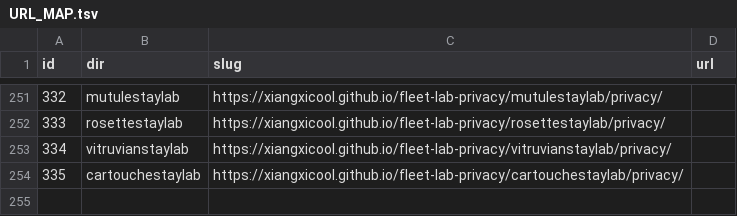
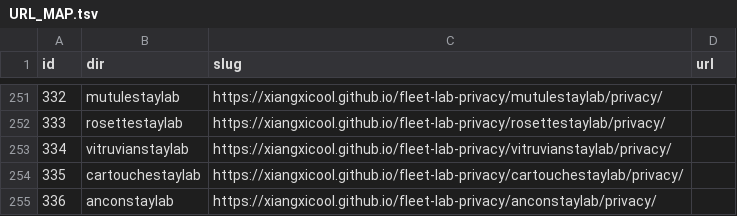
Before and after one commit to xiangxicool/fleet-lab-privacy, a TSV file: URL_MAP.tsv, drawn as a sheet; only a part is shown, gaps mark what is left out; the diff names each change by its address in the sheet, - before the commit and + after, or states it on an @@ line.

```diff
--- a/URL_MAP.tsv
+++ b/URL_MAP.tsv
+row 255: 336 | anconstaylab | https://xiangxicool.github.io/fleet-lab-privacy/anconstaylab/privacy/
```
Also changed, not shown: 1 other file.
